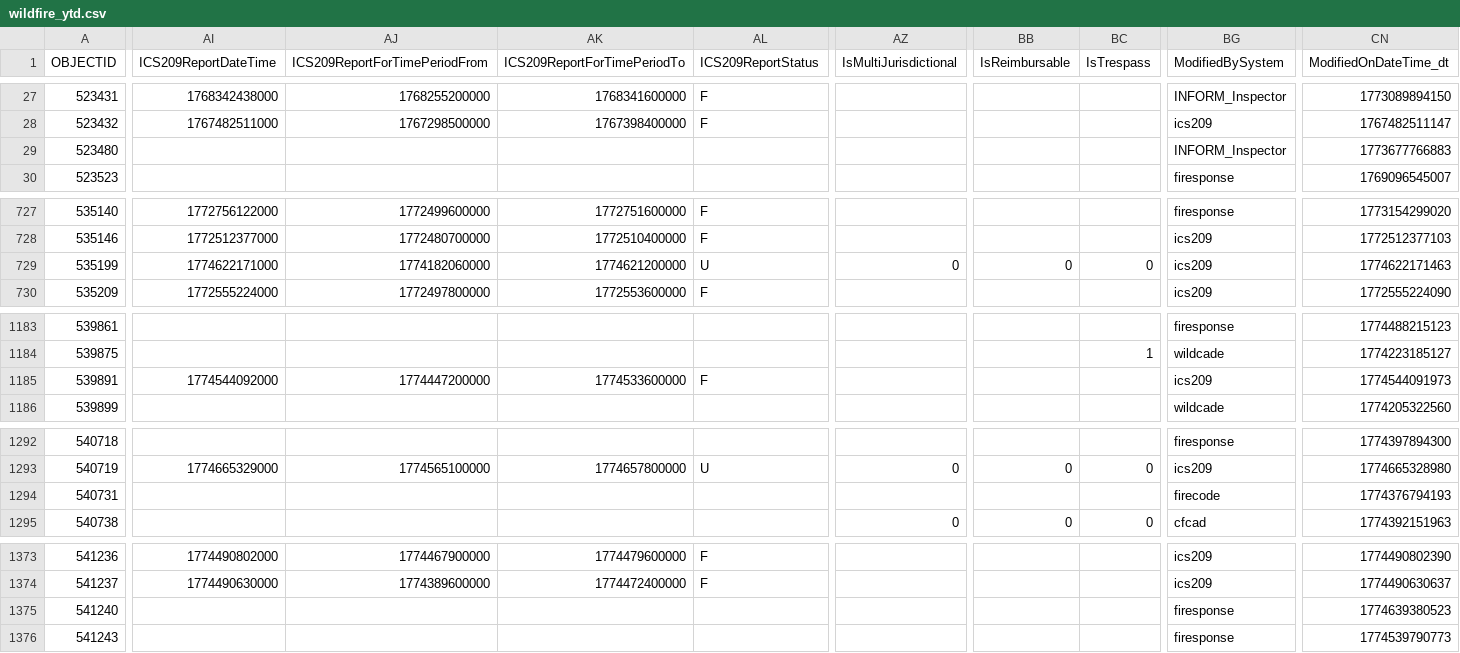
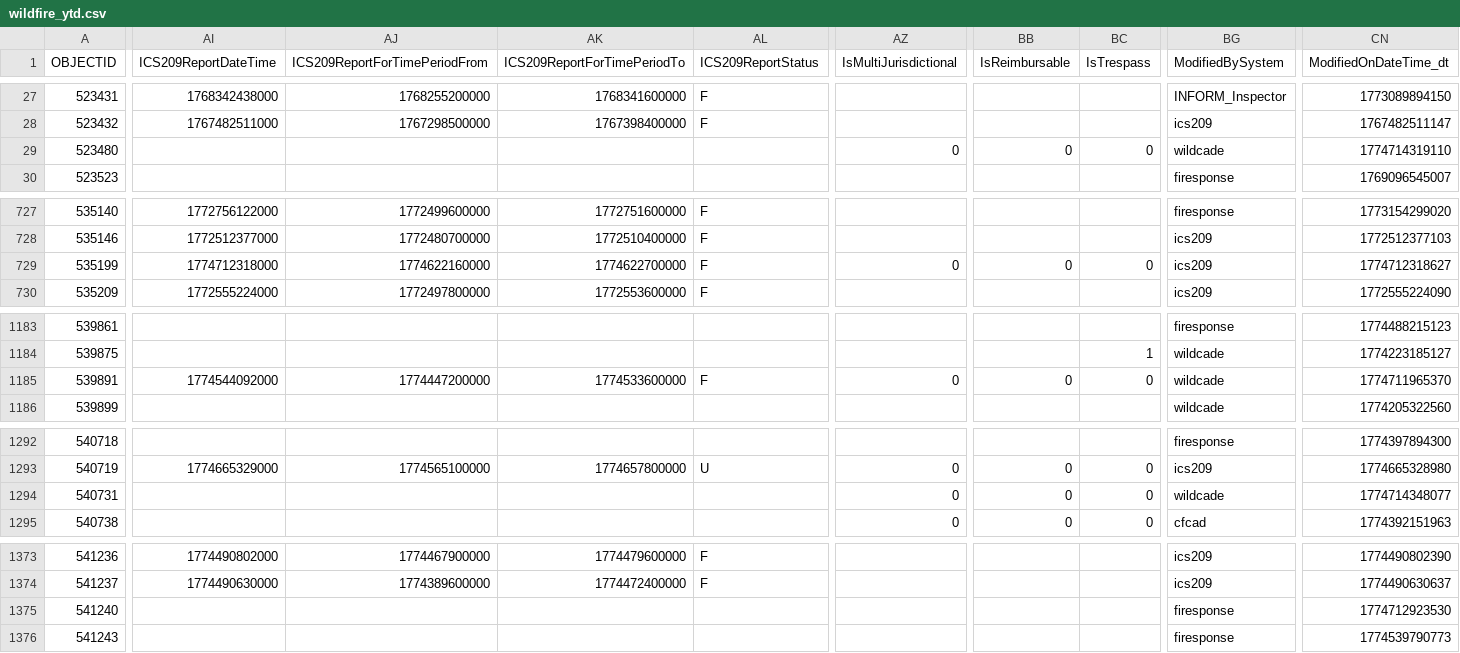
Before and after one commit to githamm/wildfire-tracker, a CSV file: data/wildfire_ytd.csv, drawn as a sheet; only a part is shown, gaps mark what is left out; the diff covers the shown part only; the diff names each change by its address in the sheet, - before the commit and + after, or states it on an @@ line.

```diff
--- a/data/wildfire_ytd.csv
+++ b/data/wildfire_ytd.csv
-AZ29 (IsMultiJurisdictional): (empty)
+AZ29 (IsMultiJurisdictional): 0
-BB29 (IsReimbursable): (empty)
+BB29 (IsReimbursable): 0
-BC29 (IsTrespass): (empty)
+BC29 (IsTrespass): 0
-BG29 (ModifiedBySystem): INFORM_Inspector
+BG29 (ModifiedBySystem): wildcade
-CN29 (ModifiedOnDateTime_dt): 1773677766883
+CN29 (ModifiedOnDateTime_dt): 1774714319110
-AI729 (ICS209ReportDateTime): 1774622171000
+AI729 (ICS209ReportDateTime): 1774712318000
-AJ729 (ICS209ReportForTimePeriodFrom): 1774182060000
+AJ729 (ICS209ReportForTimePeriodFrom): 1774622160000
-AK729 (ICS209ReportForTimePeriodTo): 1774621200000
+AK729 (ICS209ReportForTimePeriodTo): 1774622700000
-AL729 (ICS209ReportStatus): U
+AL729 (ICS209ReportStatus): F
-CN729 (ModifiedOnDateTime_dt): 1774622171463
+CN729 (ModifiedOnDateTime_dt): 1774712318627
-AZ1185 (IsMultiJurisdictional): (empty)
+AZ1185 (IsMultiJurisdictional): 0
-BB1185 (IsReimbursable): (empty)
+BB1185 (IsReimbursable): 0
-BC1185 (IsTrespass): (empty)
+BC1185 (IsTrespass): 0
-BG1185 (ModifiedBySystem): ics209
+BG1185 (ModifiedBySystem): wildcade
-CN1185 (ModifiedOnDateTime_dt): 1774544091973
+CN1185 (ModifiedOnDateTime_dt): 1774711965370
-AZ1294 (IsMultiJurisdictional): (empty)
+AZ1294 (IsMultiJurisdictional): 0
-BB1294 (IsReimbursable): (empty)
+BB1294 (IsReimbursable): 0
-BC1294 (IsTrespass): (empty)
+BC1294 (IsTrespass): 0
-BG1294 (ModifiedBySystem): firecode
+BG1294 (ModifiedBySystem): wildcade
-CN1294 (ModifiedOnDateTime_dt): 1774376794193
+CN1294 (ModifiedOnDateTime_dt): 1774714348077
-CN1375 (ModifiedOnDateTime_dt): 1774639380523
+CN1375 (ModifiedOnDateTime_dt): 1774712923530
```
Also changed, not shown: 100 edited cells elsewhere in this file.
